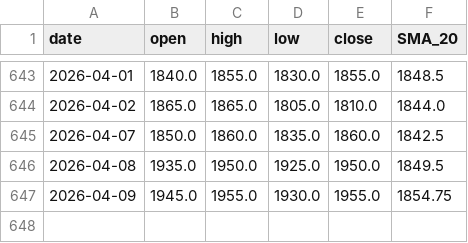
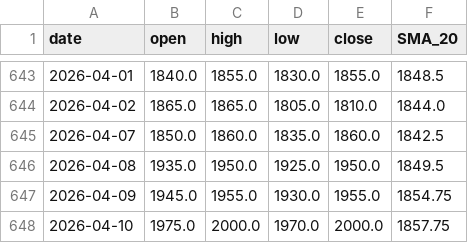
Before and after one commit to npc945/TSE-StrategyBot, a CSV file: web_kline_2330_daily.csv, drawn as a sheet; only a part is shown, gaps mark what is left out.

Commit message:
Auto-update daily live data 週五 2026/04/10

```diff
--- a/web_kline_2330_daily.csv
+++ b/web_kline_2330_daily.csv
@@ -647 +647,2 @@ date,open,high,low,close,SMA_20
 2026-04-09,1945.0,1955.0,1930.0,1955.0,1854.75
+2026-04-10,1975.0,2000.0,1970.0,2000.0,1857.75
```
Also changed, not shown: web_kline_2317_daily.csv, web_kline_2454_daily.csv, 4 other files.
